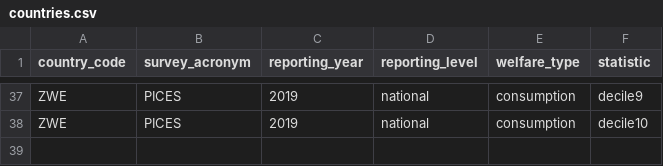
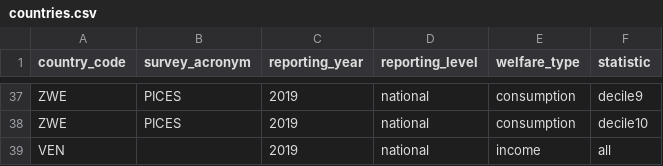
Before and after one commit to PIP-Technical-Team/aux_censoring, a CSV file: countries.csv, drawn as a sheet; only a part is shown, gaps mark what is left out; the diff names each change by its address in the sheet, - before the commit and + after, or states it on an @@ line.

Commit message:
testing VEN 2019

```diff
--- a/countries.csv
+++ b/countries.csv
+row 39: VEN |  | 2019 | national | income | all
```
